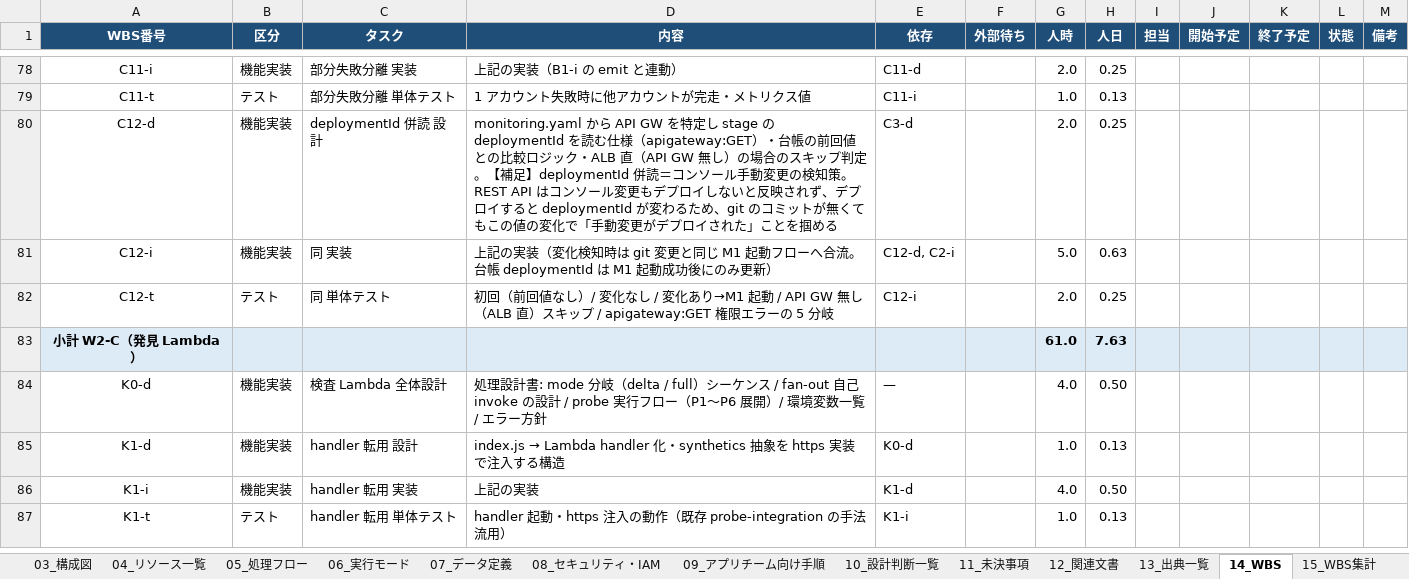
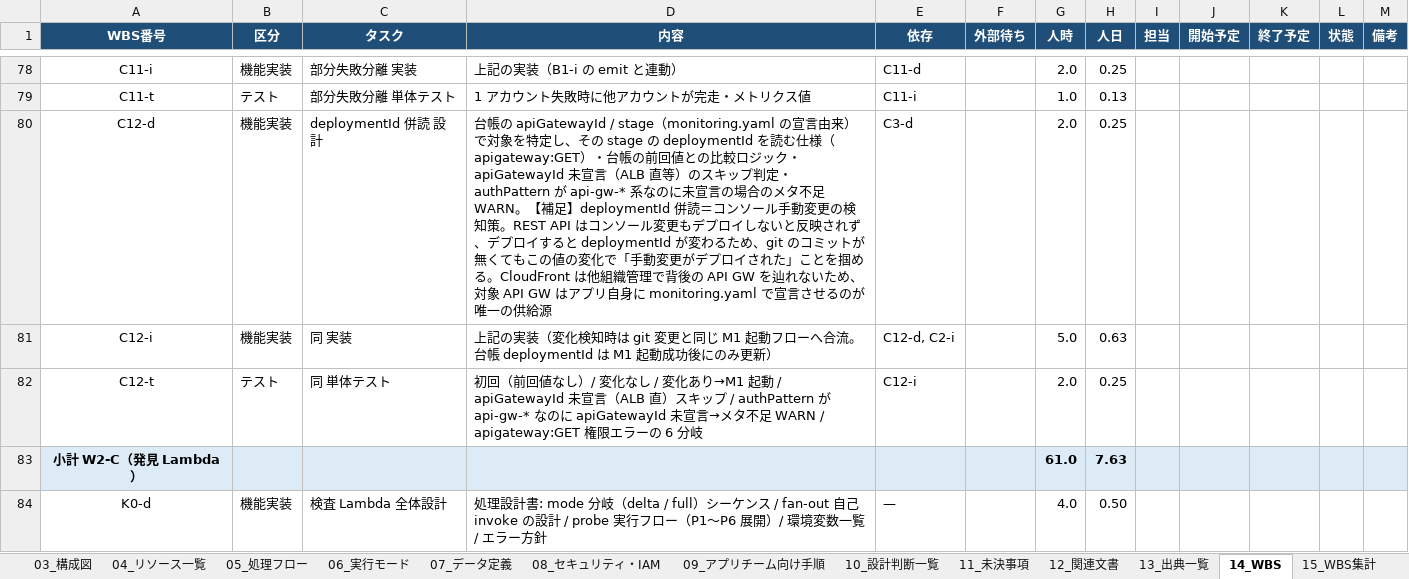
Before and after one commit to suepie/aws-atuh-poc, an Excel workbook: doc/excel/apipf.xlsx, sheet 14_WBS, drawn as a sheet; only a part is shown, gaps mark what is left out; the shorter side is filled out with more unchanged rows; values as stored, in another font and other column widths than the file's, no borders; the diff names each change by its address in the sheet, - before the commit and + after, or states it on an @@ line.

```diff
--- a/doc/excel/apipf.xlsx (sheet 14_WBS)
+++ b/doc/excel/apipf.xlsx (sheet 14_WBS)
-D80 (内容): monitoring.yaml から API GW を特定し stage の deploymentId を読む仕様（apigateway:GET）・台帳の前回値との比較ロジック・ALB 直（API GW 無し）の場合のスキップ判定。【補足】deploymentId 併読＝コンソール手動変更の検知策。REST API はコンソール変更もデプロイしないと反映されず、デプロイすると deploymentId が変わるため、git のコミットが無くてもこの値の変化で「手動変更がデプロイされた」ことを掴める
+D80 (内容): 台帳の apiGatewayId / stage（monitoring.yaml の宣言由来）で対象を特定し、その stage の deploymentId を読む仕様（apigateway:GET）・台帳の前回値との比較ロジック・apiGatewayId 未宣言（ALB 直等）のスキップ判定・authPattern が api-gw-* 系なのに未宣言の場合のメタ不足 WARN。【補足】deploymentId 併読＝コンソール手動変更の検知策。REST API はコンソール変更もデプロイしないと反映されず、デプロイすると deploymentId が変わるため、git のコミットが無くてもこの値の変化で「手動変更がデプロイされた」ことを掴める。CloudFront は他組織管理で背後の API GW を辿れないため、対象 API GW はアプリ自身に monitoring.yaml で宣言させるのが唯一の供給源
-D82 (内容): …起動 / API GW 無し（ALB 直）スキップ / apigateway:GET 権限エラーの 5 分岐
+D82 (内容): …起動 / apiGatewayId 未宣言（ALB 直）スキップ / authPattern が api-gw-* なのに apiGatewayId 未宣言→メタ不足 WARN / apigateway:GET 権限エラーの 6 分岐
```
Also changed, not shown: sheet 07_データ定義, sheet 05_処理フロー, sheet 08_セキュリティ・IAM.
